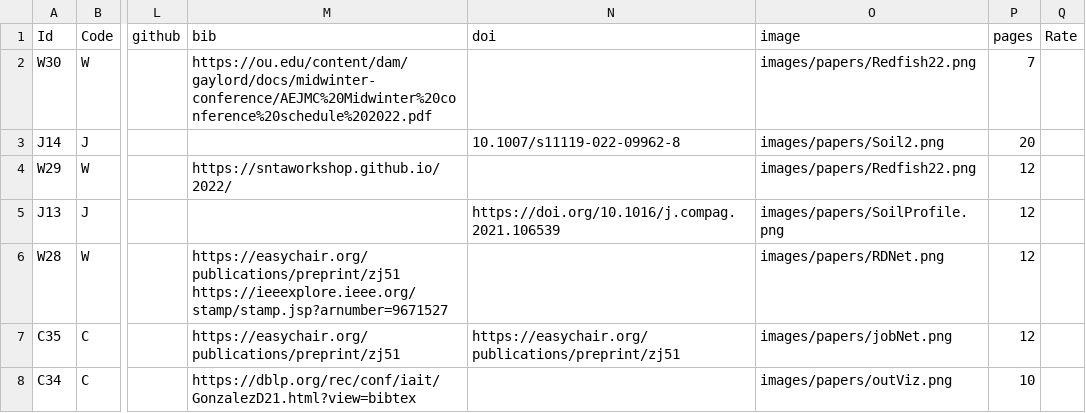
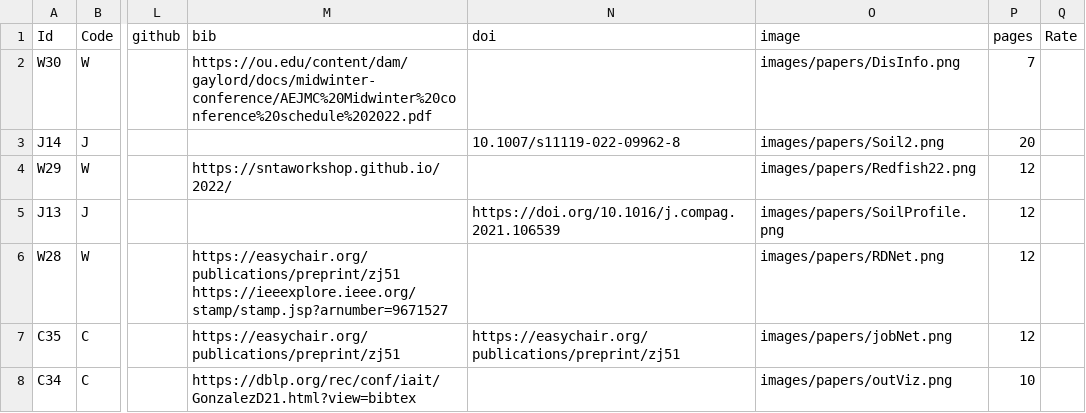
Before and after one commit to iDataVisualizationLab/idatavisualizationlab.github.io, a TSV file: data/publication.tsv, drawn as a sheet; only a part is shown, gaps mark what is left out; the diff names each change by its address in the sheet, - before the commit and + after, or states it on an @@ line.

Commit message:
Update publication.tsv

```diff
--- a/data/publication.tsv
+++ b/data/publication.tsv
-O2 (image): images/papers/Redfish22.png
+O2 (image): images/papers/DisInfo.png
```
